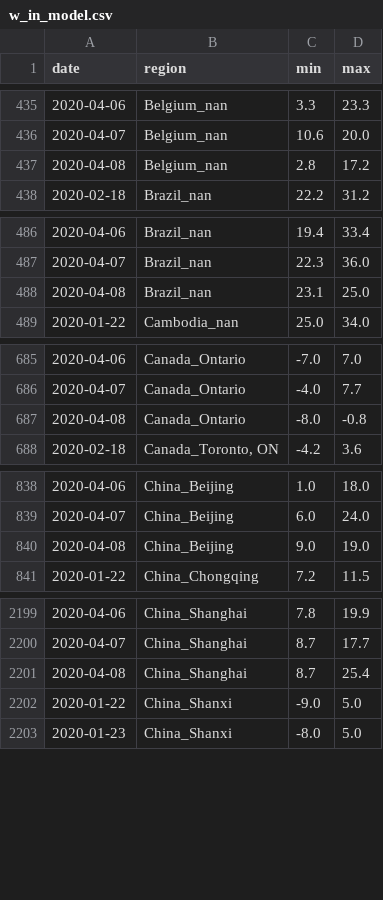
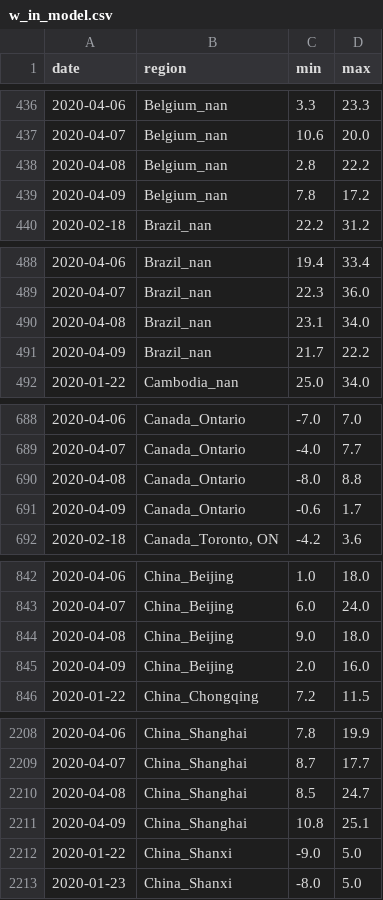
Before and after one commit to jpacerqueira-zz/project_lost_saturn, a CSV file: notebooks/covid19/data/w_in_model.csv, drawn as a sheet; only a part is shown, gaps mark what is left out; the diff covers the shown part only.

```diff
--- a/notebooks/covid19/data/w_in_model.csv
+++ b/notebooks/covid19/data/w_in_model.csv
@@ -436,3 +437,4 @@ date,region,min,max
 2020-04-07,Belgium_nan,10.6,20.0
-2020-04-08,Belgium_nan,2.8,17.2
+2020-04-08,Belgium_nan,2.8,22.2
+2020-04-09,Belgium_nan,7.8,17.2
 2020-02-18,Brazil_nan,22.2,31.2
@@ -487,3 +489,4 @@ date,region,min,max
 2020-04-07,Brazil_nan,22.3,36.0
-2020-04-08,Brazil_nan,23.1,25.0
+2020-04-08,Brazil_nan,23.1,34.0
+2020-04-09,Brazil_nan,21.7,22.2
 2020-01-22,Cambodia_nan,25.0,34.0
@@ -686,3 +689,4 @@ date,region,min,max
 2020-04-07,Canada_Ontario,-4.0,7.7
-2020-04-08,Canada_Ontario,-8.0,-0.8
+2020-04-08,Canada_Ontario,-8.0,8.8
+2020-04-09,Canada_Ontario,-0.6,1.7
 2020-02-18,"Canada_Toronto, ON",-4.2,3.6
@@ -839,3 +843,4 @@ date,region,min,max
 2020-04-07,China_Beijing,6.0,24.0
-2020-04-08,China_Beijing,9.0,19.0
+2020-04-08,China_Beijing,9.0,18.0
+2020-04-09,China_Beijing,2.0,16.0
 2020-01-22,China_Chongqing,7.2,11.5
@@ -2200,3 +2209,4 @@ date,region,min,max
 2020-04-07,China_Shanghai,8.7,17.7
-2020-04-08,China_Shanghai,8.7,25.4
+2020-04-08,China_Shanghai,8.5,24.7
+2020-04-09,China_Shanghai,10.8,25.1
 2020-01-22,China_Shanxi,-9.0,5.0
```
Also changed, not shown: 29 added rows and 17 edited cells elsewhere in this file, notebooks/covid19/data/ts_conf_r.csv, notebooks/covid19/data/ts_rec_r.csv, 17 other files.
